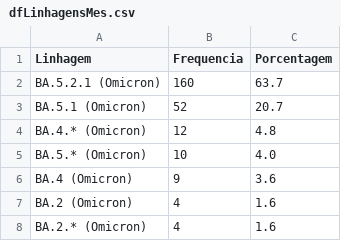
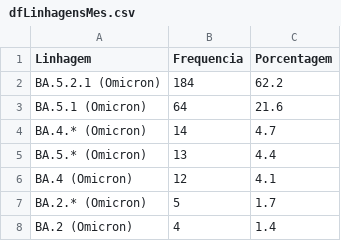
Before and after one commit to vanleiko/RedeGenomica, a CSV file: dfLinhagensMes.csv, drawn as a sheet.

```diff
--- a/dfLinhagensMes.csv
+++ b/dfLinhagensMes.csv
@@ -1,8 +1,8 @@
 Linhagem,Frequencia,Porcentagem
-BA.5.2.1 (Omicron),160,63.7
-BA.5.1 (Omicron),52,20.7
-BA.4.* (Omicron),12,4.8
-BA.5.* (Omicron),10,4.0
-BA.4 (Omicron),9,3.6
-BA.2 (Omicron),4,1.6
-BA.2.* (Omicron),4,1.6
+BA.5.2.1 (Omicron),184,62.2
+BA.5.1 (Omicron),64,21.6
+BA.4.* (Omicron),14,4.7
+BA.5.* (Omicron),13,4.4
+BA.4 (Omicron),12,4.1
+BA.2.* (Omicron),5,1.7
+BA.2 (Omicron),4,1.4
```
Also changed, not shown: dfGenomasLaboratorio.csv, dfLinhagens.csv, 2 other files.
